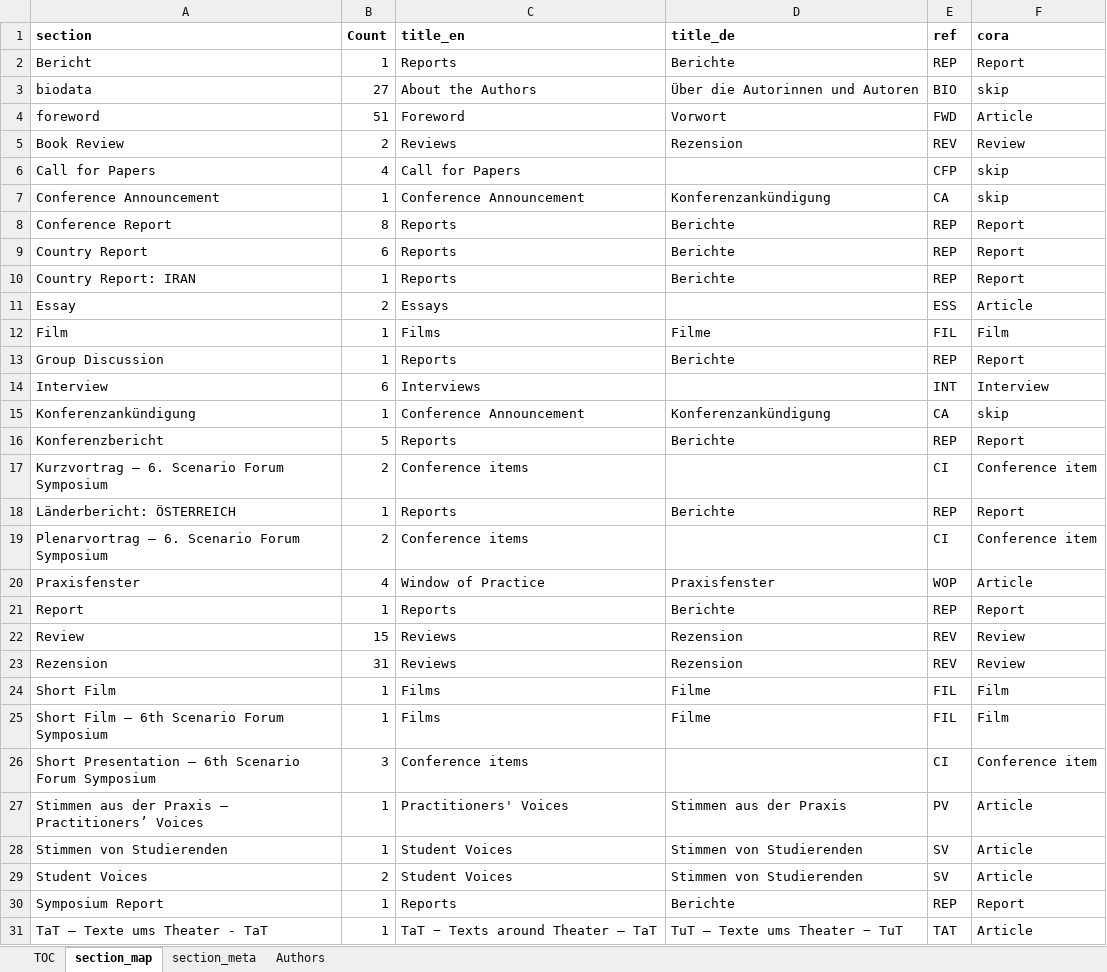
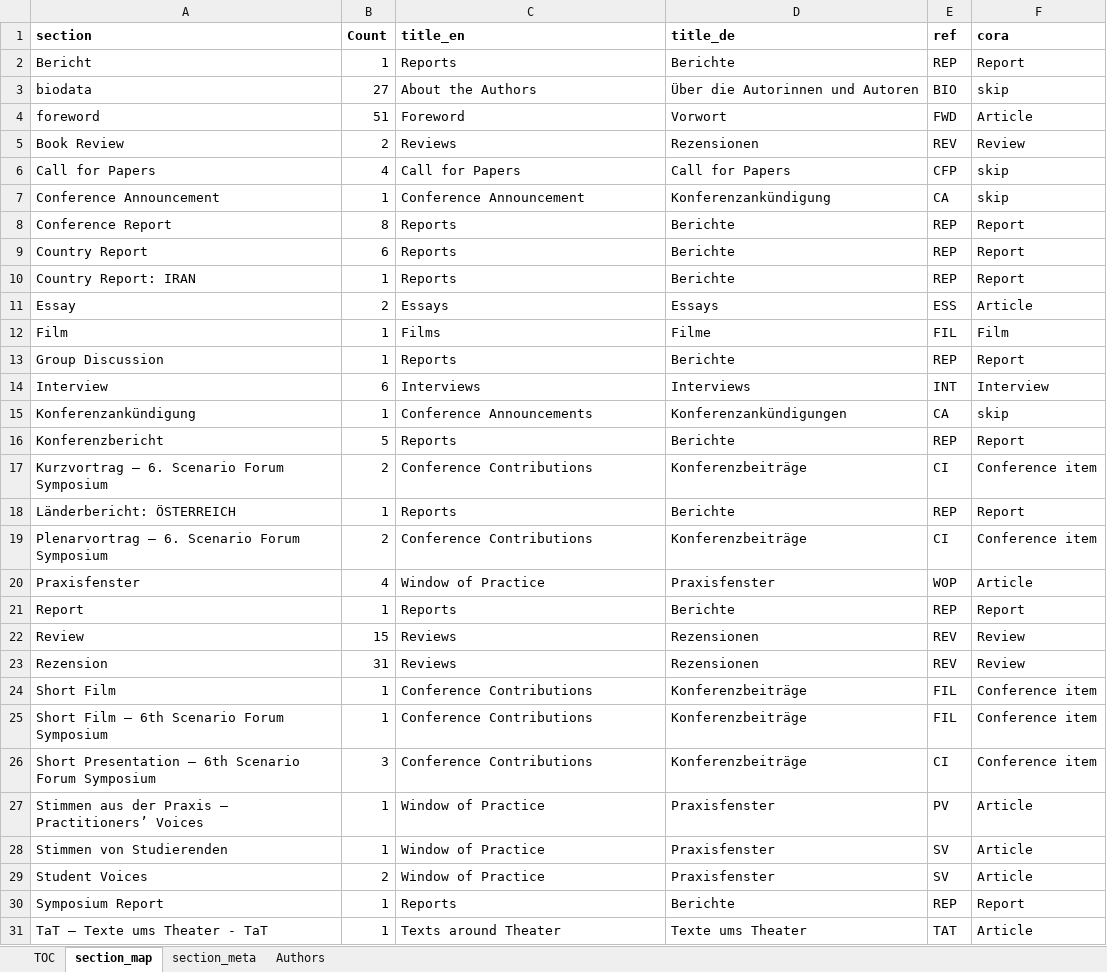
Before and after one commit to eocarragain/xMeta, an Excel workbook: scenario_tocs.xlsx, sheet section_map, drawn as a sheet; only a part is shown; values as stored, in another font and other column widths than the file's, no borders; the diff covers the shown part only; the diff names each change by its address in the sheet, - before the commit and + after, or states it on an @@ line.

```diff
--- a/scenario_tocs.xlsx (sheet section_map)
+++ b/scenario_tocs.xlsx (sheet section_map)
-D5 (title_de): Rezension
+D5 (title_de): Rezensionen
-D6 (title_de): (empty)
+D6 (title_de): Call for Papers
-D11 (title_de): (empty)
+D11 (title_de): Essays
-D14 (title_de): (empty)
+D14 (title_de): Interviews
-C15 (title_en): Conference Announcement
+C15 (title_en): Conference Announcements
-D15 (title_de): Konferenzankündigung
+D15 (title_de): Konferenzankündigungen
-C17 (title_en): Conference items
+C17 (title_en): Conference Contributions
-D17 (title_de): (empty)
+D17 (title_de): Konferenzbeiträge
-C19 (title_en): Conference items
+C19 (title_en): Conference Contributions
-D19 (title_de): (empty)
+D19 (title_de): Konferenzbeiträge
-D22:D23 (title_de): Rezension
+D22:D23 (title_de): Rezensionen
-C24:C25 (title_en): Films
+C24:C25 (title_en): Conference Contributions
-D24:D25 (title_de): Filme
+D24:D25 (title_de): Konferenzbeiträge
-F24:F25 (cora): Film
+F24:F25 (cora): Conference item
-C26 (title_en): Conference items
+C26 (title_en): Conference Contributions
-D26 (title_de): (empty)
+D26 (title_de): Konferenzbeiträge
-C27 (title_en): Practitioners' Voices
+C27 (title_en): Window of Practice
-D27 (title_de): Stimmen aus der Praxis
+D27 (title_de): Praxisfenster
-C28:C29 (title_en): Student Voices
+C28:C29 (title_en): Window of Practice
-D28:D29 (title_de): Stimmen von Studierenden
+D28:D29 (title_de): Praxisfenster
-C31 (title_en): TaT − Texts around Theater – TaT
+C31 (title_en): Texts around Theater
-D31 (title_de): TuT – Texte ums Theater − TuT
+D31 (title_de): Texte ums Theater
```
Also changed, not shown: 38 edited cells elsewhere in this sheet, contribs.xlsx, 25 other files.
